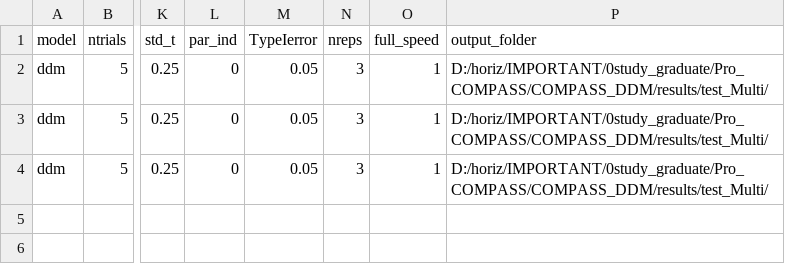
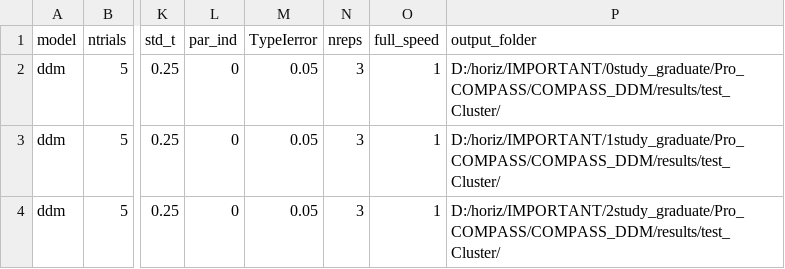
Before and after one commit to CogComNeuroSci/COMPASS, a CSV file: InputFile_GD_DDM.csv, drawn as a sheet; only a part is shown, gaps mark what is left out; the diff names each change by its address in the sheet, - before the commit and + after, or states it on an @@ line.

```diff
--- a/InputFile_GD_DDM.csv
+++ b/InputFile_GD_DDM.csv
-P2 (output_folder): D:/horiz/IMPORTANT/0study_graduate/Pro_COMPASS/COMPASS_DDM/results/test_Multi/
+P2 (output_folder): D:/horiz/IMPORTANT/0study_graduate/Pro_COMPASS/COMPASS_DDM/results/test_Cluster/
-P3 (output_folder): D:/horiz/IMPORTANT/0study_graduate/Pro_COMPASS/COMPASS_DDM/results/test_Multi/
+P3 (output_folder): D:/horiz/IMPORTANT/1study_graduate/Pro_COMPASS/COMPASS_DDM/results/test_Cluster/
-P4 (output_folder): D:/horiz/IMPORTANT/0study_graduate/Pro_COMPASS/COMPASS_DDM/results/test_Multi/
+P4 (output_folder): D:/horiz/IMPORTANT/2study_graduate/Pro_COMPASS/COMPASS_DDM/results/test_Cluster/
```
Also changed, not shown: InputFile_EC_DDM.csv, InputFile_IC_DDM.csv, 15 other files.
